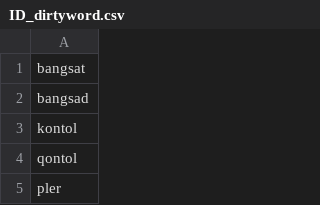
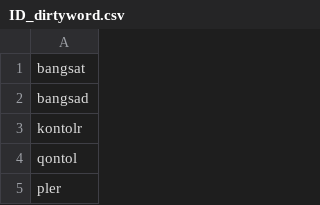
Before and after one commit to DanielSu17/17vpn, a CSV file: envs/dev/17app/dirtyword/ID_dirtyword.csv, drawn as a sheet; only a part is shown.

Commit message:
otis@17.media - 17app/dirtyword/ID_dirtyword.csv

```diff
--- a/envs/dev/17app/dirtyword/ID_dirtyword.csv
+++ b/envs/dev/17app/dirtyword/ID_dirtyword.csv
@@ -2,3 +2,3 @@ bangsat
 bangsad
-kontol
+kontolr
 qontol
```
